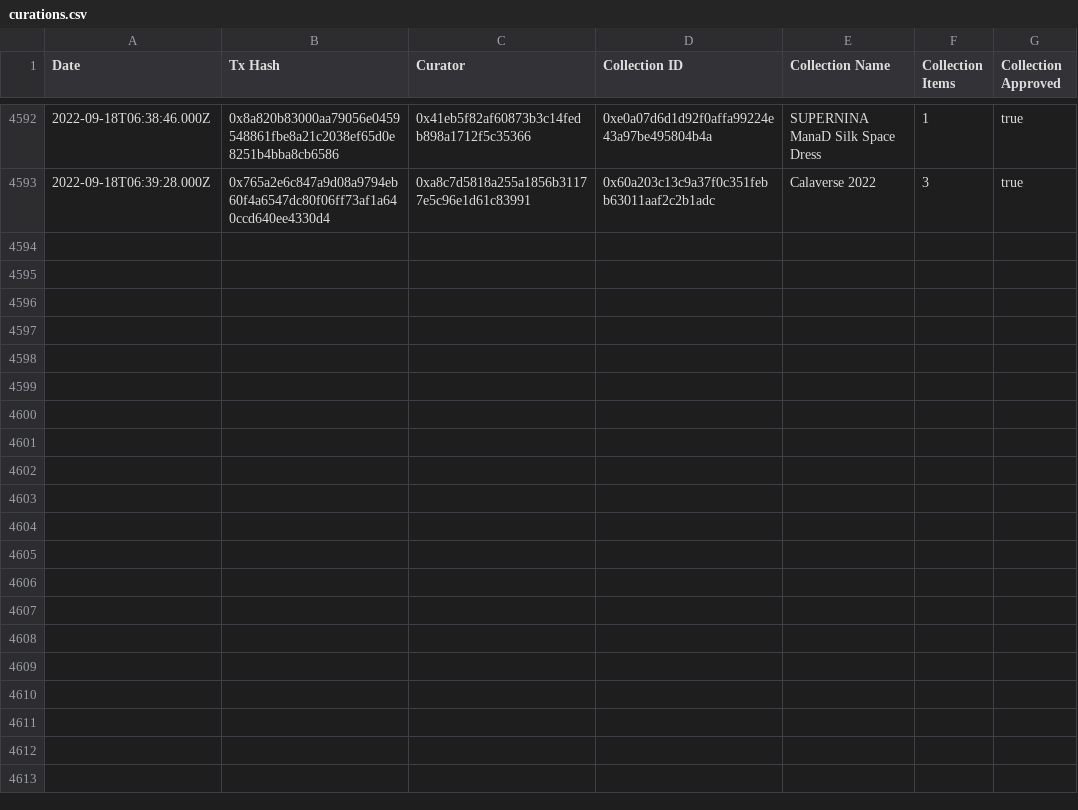
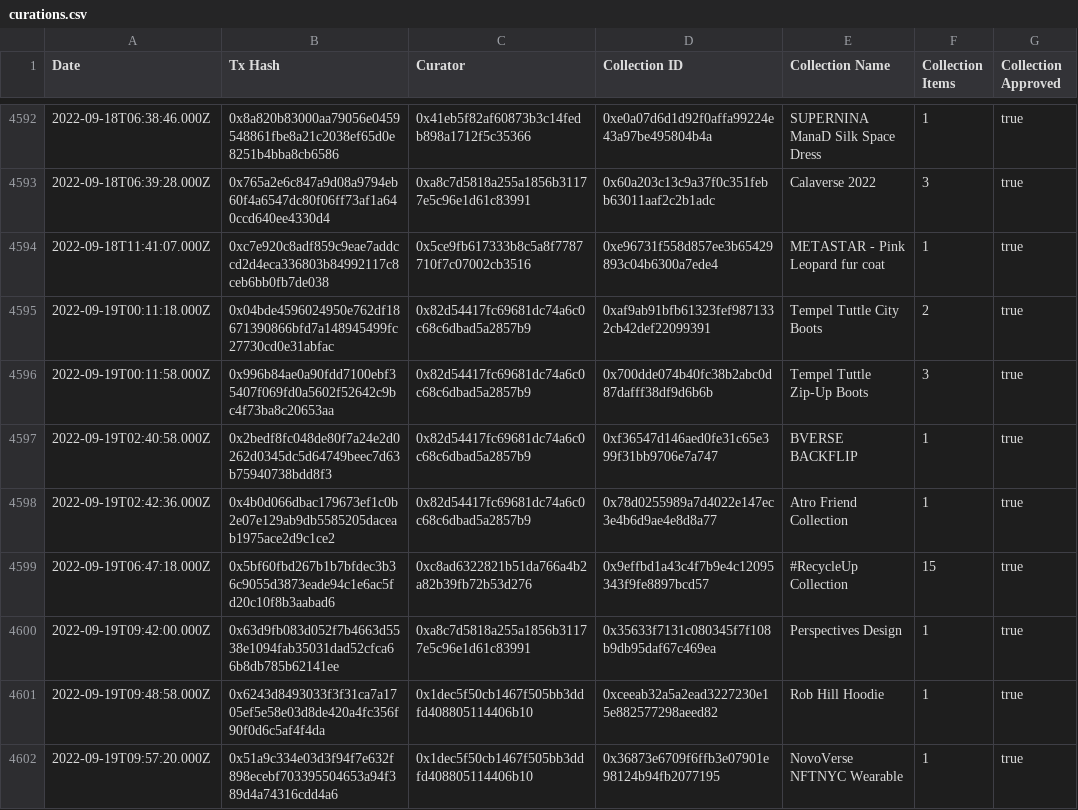
Before and after one commit to Decentraland-DAO/transparency, a CSV file: curations.csv, drawn as a sheet; only a part is shown, gaps mark what is left out; the diff names each change by its address in the sheet, - before the commit and + after, or states it on an @@ line.

```diff
--- a/curations.csv
+++ b/curations.csv
+row 4594: 2022-09-18T11:41:07.000Z | 0xc7e920c8adf859c9eae7addccd2d4eca336803b84992117c8ceb6bb0fb7de038 | 0x5ce9fb617333b8c5a8f7787710f7c07002cb3516 | 0xe96731f558d857ee3b65429893c04b6300a7ede4 | METASTAR - Pink Leopard fur coat | 1 | true
+row 4595: 2022-09-19T00:11:18.000Z | 0x04bde4596024950e762df18671390866bfd7a148945499fc27730cd0e31abfac | 0x82d54417fc69681dc74a6c0c68c6dbad5a2857b9 | 0xaf9ab91bfb61323fef9871332cb42def22099391 | Tempel Tuttle City Boots | 2 | true
+row 4596: 2022-09-19T00:11:58.000Z | 0x996b84ae0a90fdd7100ebf35407f069fd0a5602f52642c9bc4f73ba8c20653aa | 0x82d54417fc69681dc74a6c0c68c6dbad5a2857b9 | 0x700dde074b40fc38b2abc0d87dafff38df9d6b6b | Tempel Tuttle Zip-Up Boots | 3 | true
+row 4597: 2022-09-19T02:40:58.000Z | 0x2bedf8fc048de80f7a24e2d0262d0345dc5d64749beec7d63b75940738bdd8f3 | 0x82d54417fc69681dc74a6c0c68c6dbad5a2857b9 | 0xf36547d146aed0fe31c65e399f31bb9706e7a747 | BVERSE BACKFLIP | 1 | true
+row 4598: 2022-09-19T02:42:36.000Z | 0x4b0d066dbac179673ef1c0b2e07e129ab9db5585205daceab1975ace2d9c1ce2 | 0x82d54417fc69681dc74a6c0c68c6dbad5a2857b9 | 0x78d0255989a7d4022e147ec3e4b6d9ae4e8d8a77 | Atro Friend Collection | 1 | true
+row 4599: 2022-09-19T06:47:18.000Z | 0x5bf60fbd267b1b7bfdec3b36c9055d3873eade94c1e6ac5fd20c10f8b3aabad6 | 0xc8ad6322821b51da766a4b2a82b39fb72b53d276 | 0x9effbd1a43c4f7b9e4c12095343f9fe8897bcd57 | #RecycleUp Collection | 15 | true
+row 4600: 2022-09-19T09:42:00.000Z | 0x63d9fb083d052f7b4663d5538e1094fab35031dad52cfca66b8db785b62141ee | 0xa8c7d5818a255a1856b31177e5c96e1d61c83991 | 0x35633f7131c080345f7f108b9db95daf67c469ea | Perspectives Design | 1 | true
+row 4601: 2022-09-19T09:48:58.000Z | 0x6243d8493033f3f31ca7a1705ef5e58e03d8de420a4fc356f90f0d6c5af4f4da | 0x1dec5f50cb1467f505bb3ddfd408805114406b10 | 0xceeab32a5a2ead3227230e15e882577298aeed82 | Rob Hill Hoodie | 1 | true
+row 4602: 2022-09-19T09:57:20.000Z | 0x51a9c334e03d3f94f7e632f898ecebf703395504653a94f389d4a74316cdd4a6 | 0x1dec5f50cb1467f505bb3ddfd408805114406b10 | 0x36873e6709f6ffb3e07901e98124b94fb2077195 | NovoVerse NFTNYC Wearable | 1 | true
```
Also changed, not shown: balances.csv, collections.csv, 16 other files.
